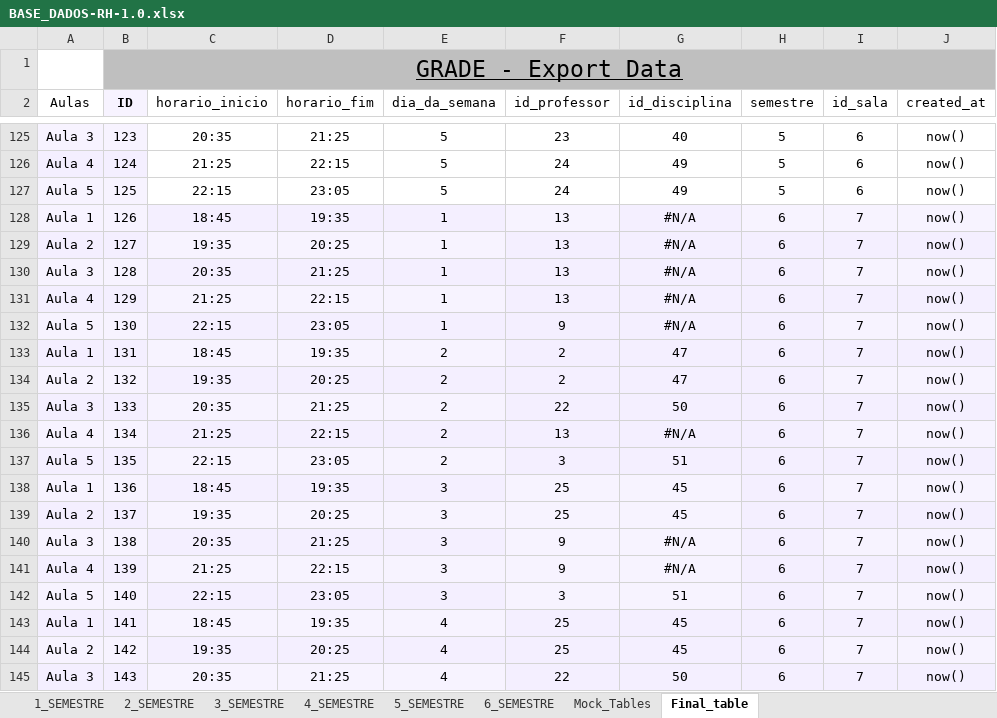
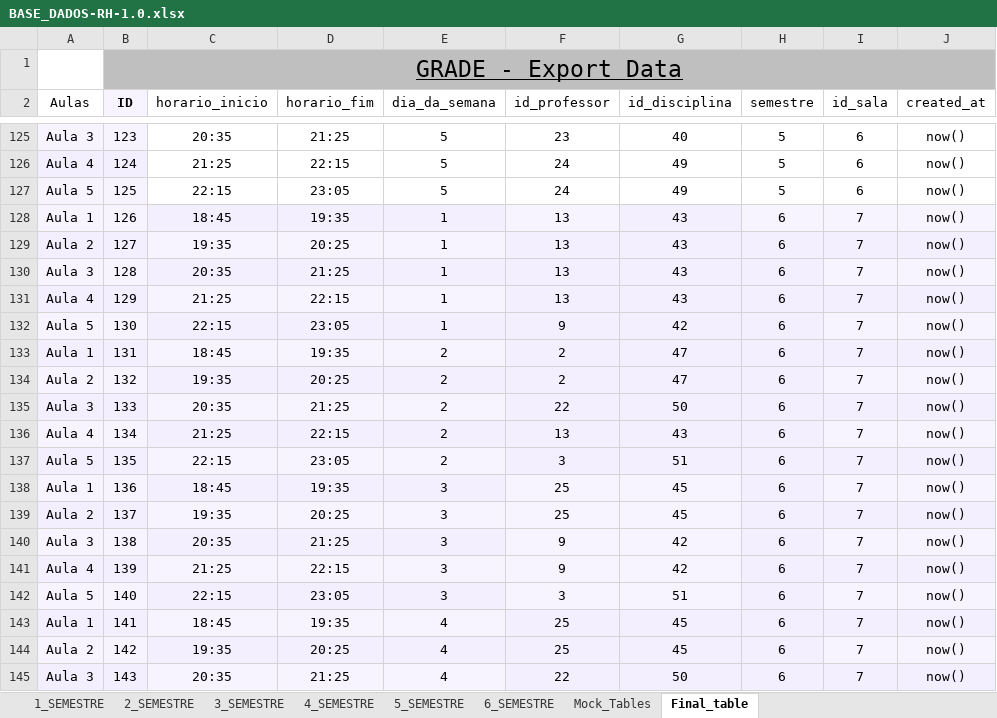
Before and after one commit to isaac-goncalves/gerenciamento-de-salas-V0.1, an Excel workbook: Python ETL/BASE_DADOS-RH-1.0.xlsx, sheet Final_table, drawn as a sheet; only a part is shown, gaps mark what is left out; values as stored, in another font and other column widths than the file's, no borders; table styles not drawn; the diff names each change by its address in the sheet, - before the commit and + after, or states it on an @@ line.

```diff
--- a/Python ETL/BASE_DADOS-RH-1.0.xlsx (sheet Final_table)
+++ b/Python ETL/BASE_DADOS-RH-1.0.xlsx (sheet Final_table)
-G128:G131 (id_disciplina): #N/A
+G128:G131 (id_disciplina): 43
-G132 (id_disciplina): #N/A
+G132 (id_disciplina): 42
-G136 (id_disciplina): #N/A
+G136 (id_disciplina): 43
-G140:G141 (id_disciplina): #N/A
+G140:G141 (id_disciplina): 42
```
Also changed, not shown: sheet 6_SEMESTRE.
